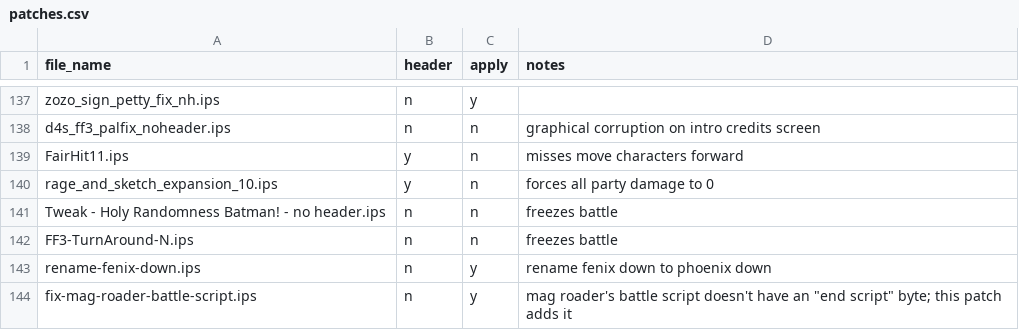
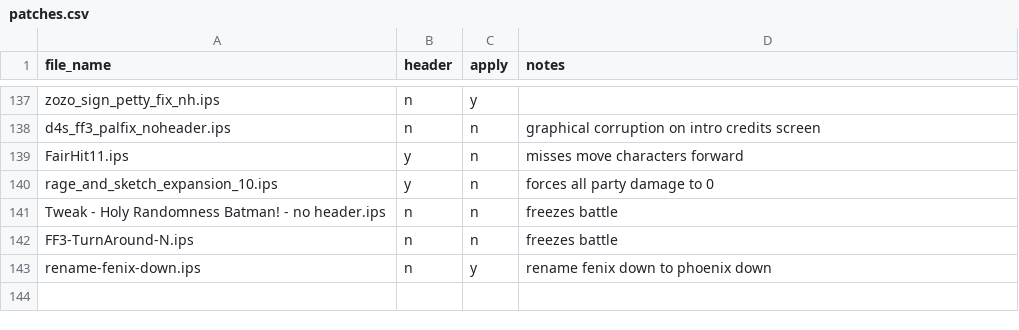
Before and after one commit to camgunz/ff6, a CSV file: patches.csv, drawn as a sheet; only a part is shown, gaps mark what is left out.

Commit message:
Fix a couple of small bugs; add a fenix->phoenix down patch

```diff
--- a/patches.csv
+++ b/patches.csv
@@ -143,2 +143 @@ FF3-TurnAround-N.ips,n,n,freezes battle
 rename-fenix-down.ips,n,y,rename fenix down to phoenix down
-fix-mag-roader-battle-script.ips,n,y,"mag roader's battle script doesn't have an ""end script"" byte; this patch adds it"
```
Also changed, not shown: 2 other files.
